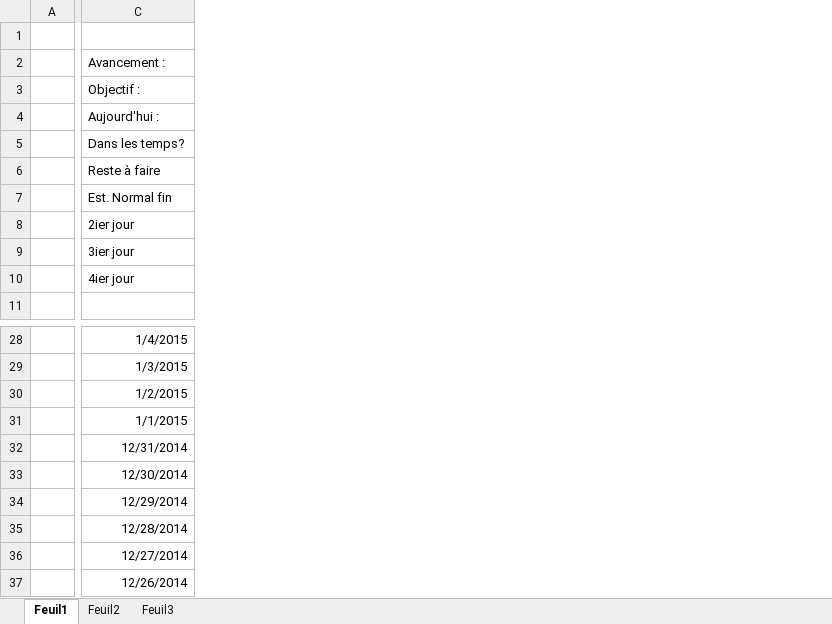
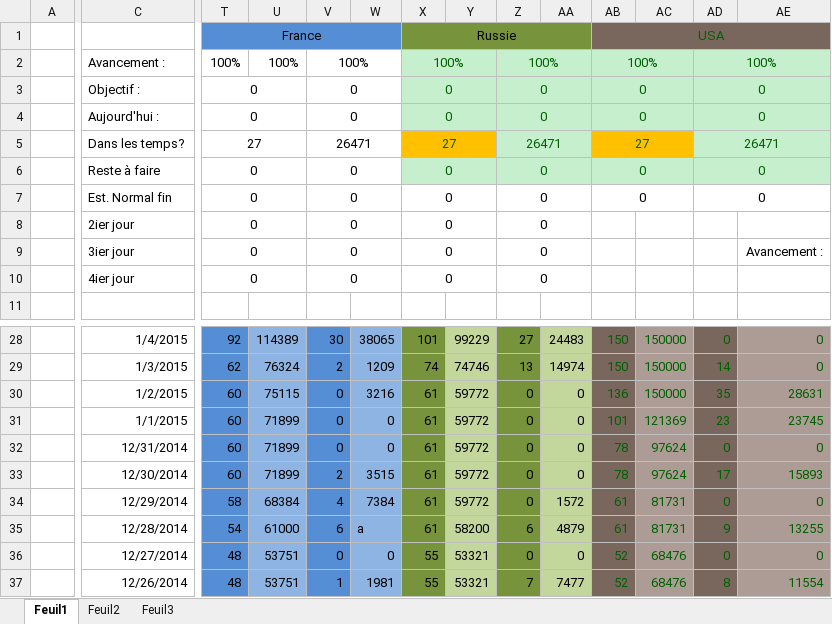
Before and after one commit to Jonathan67110/wot, an Excel workbook: mission wz.xlsx, sheet Feuil1, drawn as a sheet; only a part is shown, gaps mark what is left out; values as stored, in another font and other column widths than the file's, no borders; conditional formats not drawn; the diff covers the shown part only; the diff names each change by its address in the sheet, - before the commit and + after, or states it on an @@ line.

Commit message:
maj + correction

```diff
--- a/mission wz.xlsx (sheet Feuil1)
+++ b/mission wz.xlsx (sheet Feuil1)
@@ column T unhidden, rows 1-10: France | 100% | 0 | 0 | 27 | 0 | 0 | 0 | 0 | 0; rows 28-37: 92 | 62 | 60 | 60 | 60 | 60 | 58 | 54 | 48 | 48 @@
@@ column U unhidden, row 2: 100%; rows 28-37: 114389 | 76324 | 75115 | 71899 | 71899 | 71899 | 68384 | 61000 | 53751 | 53751 @@
@@ column V unhidden, rows 2-10: 100% | 0 | 0 | 26471 | 0 | 0 | 0 | 0 | 0; rows 28-37: 30 | 2 | 0 | 0 | 0 | 2 | 4 | 6 | 0 | 1 @@
@@ column W unhidden, rows 28-37: 38065 | 1209 | 3216 | 0 | 0 | 3515 | 7384 | a | 0 | 1981 @@
@@ column X unhidden, rows 1-10: Russie | 100% | 0 | 0 | 27 | 0 | 0 | 0 | 0 | 0; rows 28-37: 101 | 74 | 61 | 61 | 61 | 61 | 61 | 61 | 55 | 55 @@
@@ column Y unhidden, rows 28-37: 99229 | 74746 | 59772 | 59772 | 59772 | 59772 | 59772 | 58200 | 53321 | 53321 @@
@@ column Z unhidden, rows 2-10: 100% | 0 | 0 | 26471 | 0 | 0 | 0 | 0 | 0; rows 28-37: 27 | 13 | 0 | 0 | 0 | 0 | 0 | 6 | 0 | 7 @@
@@ column AA unhidden, rows 28-37: 24483 | 14974 | 0 | 0 | 0 | 0 | 1572 | 4879 | 0 | 7477 @@
@@ column AB unhidden, rows 1-7: USA | 100% | 0 | 0 | 27 | 0 | 0; rows 28-37: 150 | 150 | 136 | 101 | 78 | 78 | 61 | 61 | 52 | 52 @@
@@ column AC unhidden, rows 28-37: 150000 | 150000 | 150000 | 121369 | 97624 | 97624 | 81731 | 81731 | 68476 | 68476 @@
@@ column AD unhidden, rows 2-7: 100% | 0 | 0 | 26471 | 0 | 0; rows 28-37: 0 | 14 | 35 | 23 | 0 | 17 | 0 | 9 | 0 | 8 @@
@@ column AE unhidden, row 9: Avancement :; rows 28-37: 0 | 0 | 28631 | 23745 | 0 | 15893 | 0 | 13255 | 0 | 11554 @@
```
Also changed, not shown: 7 edited cells and cell formats elsewhere in this sheet.
